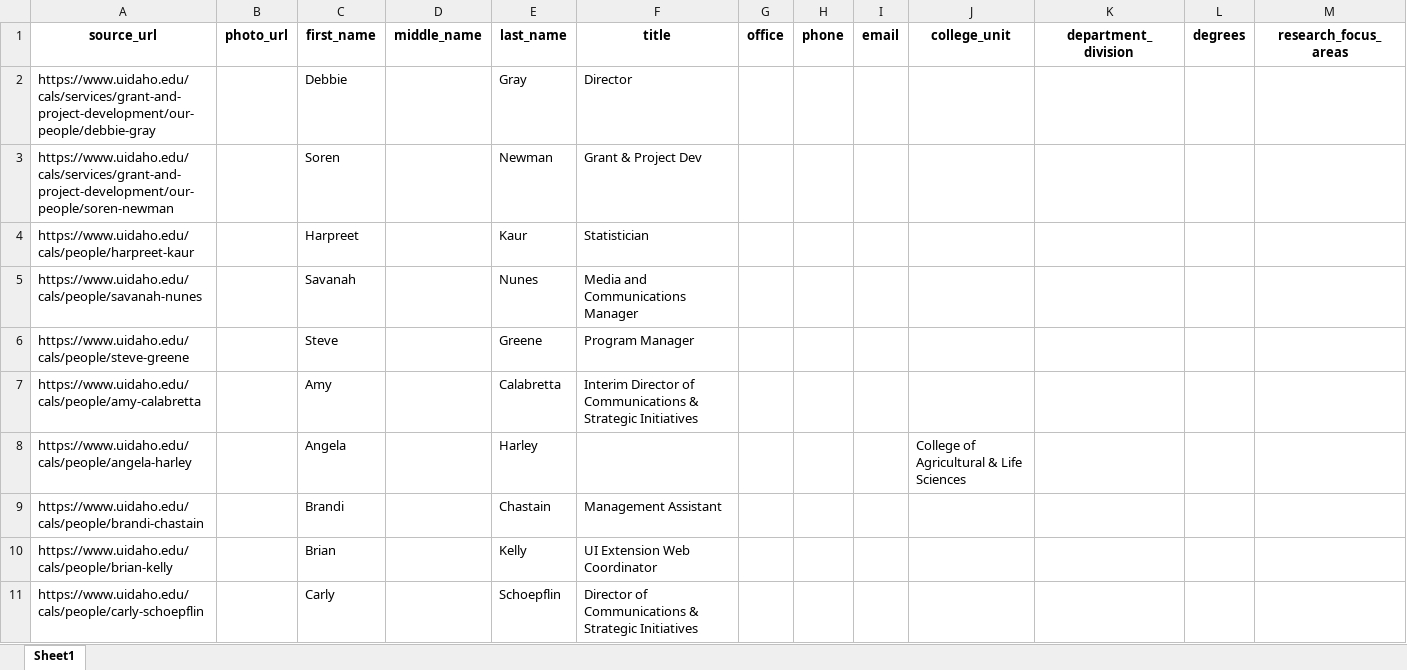
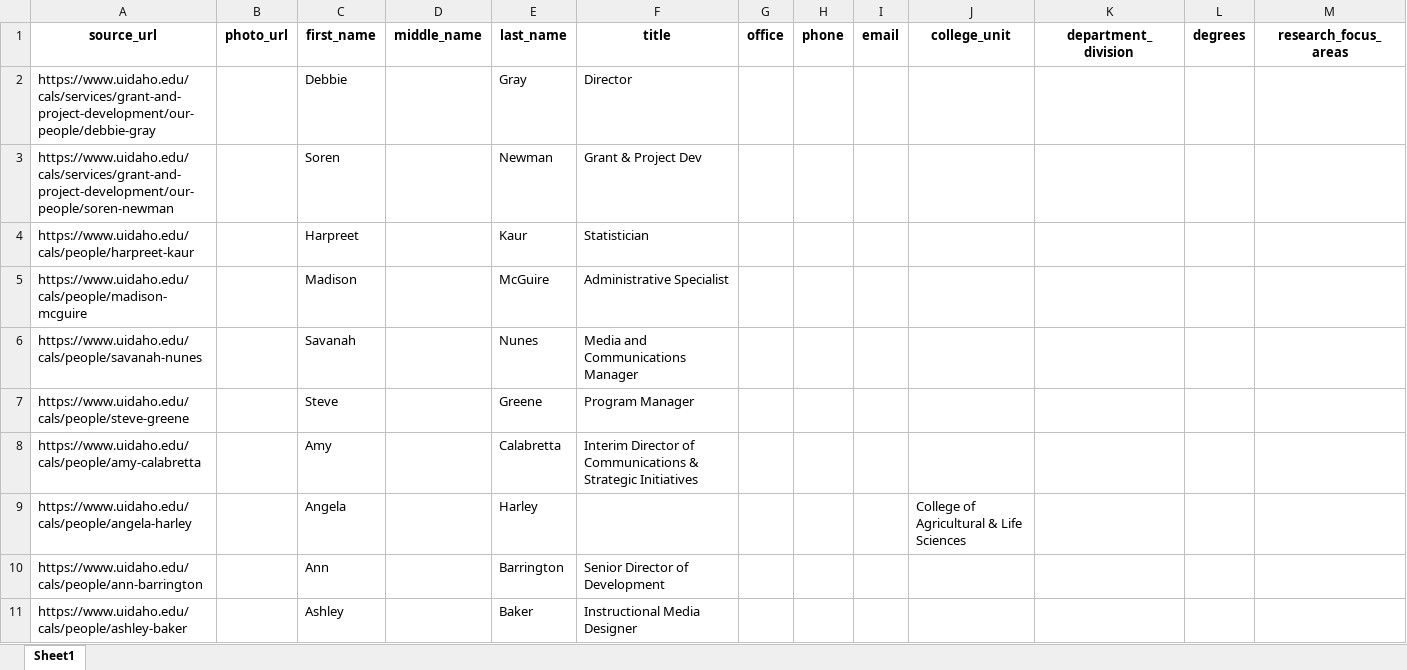
Before and after one commit to ncolesummers/profile-extractor, an Excel workbook: output/extracted_profiles.xlsx, sheet Sheet1, drawn as a sheet; values as stored, in another font and other column widths than the file's, no borders; removed rows and columns are numbered as before the commit, all else as after; the diff names each change by its address in the sheet, - before the commit and + after, or states it on an @@ line.

```diff
--- a/output/extracted_profiles.xlsx (sheet Sheet1)
+++ b/output/extracted_profiles.xlsx (sheet Sheet1)
+row 5: https://www.uidaho.edu/cals/people/madison-mcguire |  | Madison |  | McGuire | Administrative Specialist
-row 9: https://www.uidaho.edu/cals/people/brandi-chastain |  | Brandi |  | Chastain | Management Assistant
-row 10: https://www.uidaho.edu/cals/people/brian-kelly |  | Brian |  | Kelly | UI Extension Web Coordinator
-row 11: https://www.uidaho.edu/cals/people/carly-schoepflin |  | Carly |  | Schoepflin | Director of Communications & Strategic Initiatives
+row 10: https://www.uidaho.edu/cals/people/ann-barrington |  | Ann |  | Barrington | Senior Director of Development
+row 11: https://www.uidaho.edu/cals/people/ashley-baker |  | Ashley |  | Baker | Instructional Media Designer
```
Also changed, not shown: 6 other files.
